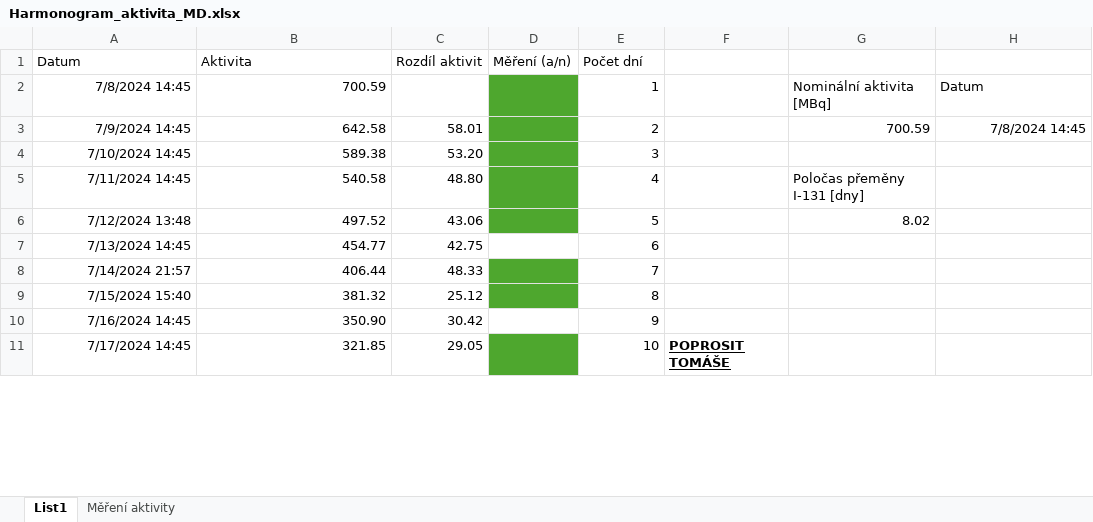
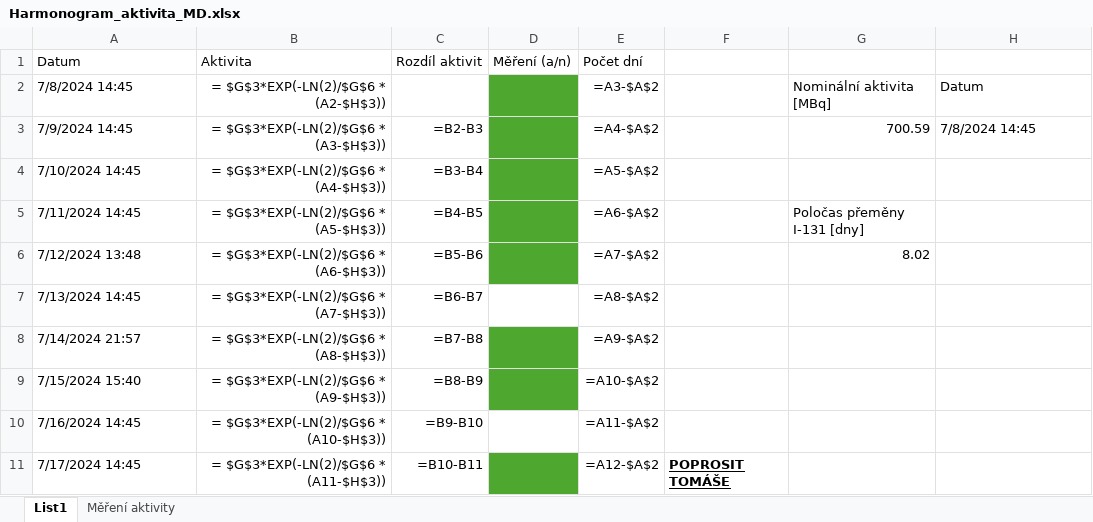
Before and after one commit to ptaceda/mrtva_doba_VU, an Excel workbook: Harmonogram_aktivita_MD.xlsx, sheet List1, drawn as a sheet; only a part is shown; values as stored, in another font and other column widths than the file's, no borders; formulas without a stored value are shown as written; charts and pictures not drawn; the diff covers the shown part only; the diff names each change by its address in the sheet, - before the commit and + after, or states it on an @@ line.

```diff
--- a/Harmonogram_aktivita_MD.xlsx (sheet List1)
+++ b/Harmonogram_aktivita_MD.xlsx (sheet List1)
-A2:A11 alignment: right
+A2:A11 alignment: left
-B2 (Aktivita): 700.59
+B2 (Aktivita): = $G$3*EXP(-LN(2)/$G$6 * (A2-$H$3))
-E2 (Počet dní): 1
+E2 (Počet dní): =A3-$A$2
-B3 (Aktivita): 642.58
+B3 (Aktivita): = $G$3*EXP(-LN(2)/$G$6 * (A3-$H$3))
-C3 (Rozdíl aktivit): 58.01
+C3 (Rozdíl aktivit): =B2-B3
-E3 (Počet dní): 2
+E3 (Počet dní): =A4-$A$2
-H3 alignment: right
+H3 alignment: left
-B4 (Aktivita): 589.38
+B4 (Aktivita): = $G$3*EXP(-LN(2)/$G$6 * (A4-$H$3))
-C4 (Rozdíl aktivit): 53.20
+C4 (Rozdíl aktivit): =B3-B4
-E4 (Počet dní): 3
+E4 (Počet dní): =A5-$A$2
-B5 (Aktivita): 540.58
+B5 (Aktivita): = $G$3*EXP(-LN(2)/$G$6 * (A5-$H$3))
-C5 (Rozdíl aktivit): 48.80
+C5 (Rozdíl aktivit): =B4-B5
-E5 (Počet dní): 4
+E5 (Počet dní): =A6-$A$2
-B6 (Aktivita): 497.52
+B6 (Aktivita): = $G$3*EXP(-LN(2)/$G$6 * (A6-$H$3))
-C6 (Rozdíl aktivit): 43.06
+C6 (Rozdíl aktivit): =B5-B6
-E6 (Počet dní): 5
+E6 (Počet dní): =A7-$A$2
-B7 (Aktivita): 454.77
+B7 (Aktivita): = $G$3*EXP(-LN(2)/$G$6 * (A7-$H$3))
-C7 (Rozdíl aktivit): 42.75
+C7 (Rozdíl aktivit): =B6-B7
-E7 (Počet dní): 6
+E7 (Počet dní): =A8-$A$2
-B8 (Aktivita): 406.44
+B8 (Aktivita): = $G$3*EXP(-LN(2)/$G$6 * (A8-$H$3))
-C8 (Rozdíl aktivit): 48.33
+C8 (Rozdíl aktivit): =B7-B8
-E8 (Počet dní): 7
+E8 (Počet dní): =A9-$A$2
-B9 (Aktivita): 381.32
+B9 (Aktivita): = $G$3*EXP(-LN(2)/$G$6 * (A9-$H$3))
-C9 (Rozdíl aktivit): 25.12
+C9 (Rozdíl aktivit): =B8-B9
-E9 (Počet dní): 8
+E9 (Počet dní): =A10-$A$2
-B10 (Aktivita): 350.90
+B10 (Aktivita): = $G$3*EXP(-LN(2)/$G$6 * (A10-$H$3))
-C10 (Rozdíl aktivit): 30.42
+C10 (Rozdíl aktivit): =B9-B10
-E10 (Počet dní): 9
+E10 (Počet dní): =A11-$A$2
-B11 (Aktivita): 321.85
+B11 (Aktivita): = $G$3*EXP(-LN(2)/$G$6 * (A11-$H$3))
-C11 (Rozdíl aktivit): 29.05
+C11 (Rozdíl aktivit): =B10-B11
-E11 (Počet dní): 10
+E11 (Počet dní): =A12-$A$2
```
Also changed, not shown: 225 edited cells and cell formats elsewhere in this sheet, sheet Měření aktivity, charts or pictures, 2 other files.
